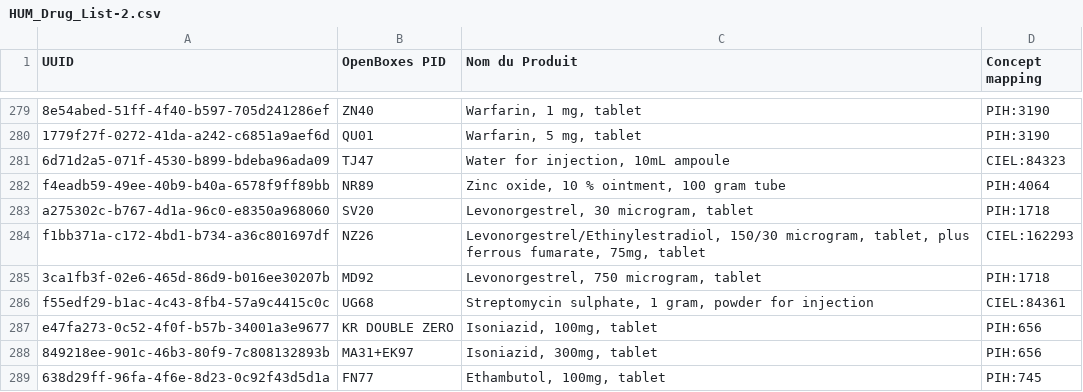
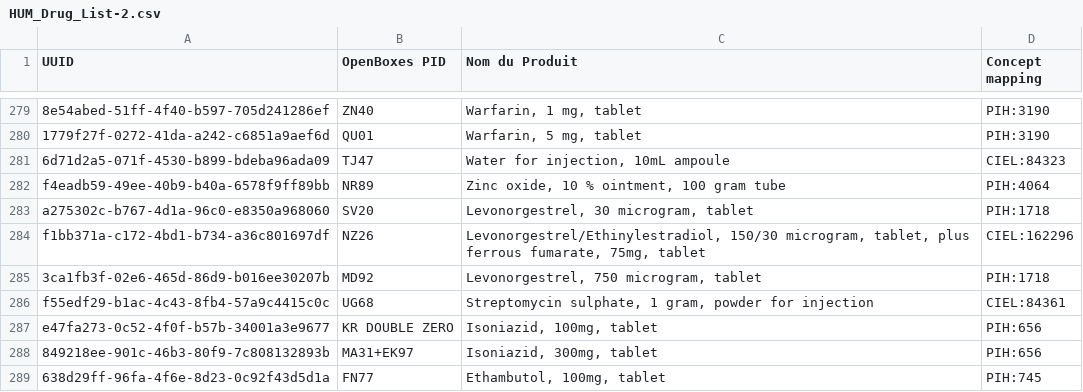
Before and after one commit to PIH/openmrs-module-mirebalaismetadata, a CSV file: api/src/main/resources/HUM_Drug_List-2.csv, drawn as a sheet; only a part is shown, gaps mark what is left out.

Commit message:
#UHM-1021 Removed all with contrast orders from the anatomy section;  #UHM-1022 Fixed the CIEL mapping on the drug list csv

```diff
--- a/api/src/main/resources/HUM_Drug_List-2.csv
+++ b/api/src/main/resources/HUM_Drug_List-2.csv
@@ -283,3 +283,3 @@ f4eadb59-49ee-40b9-b40a-6578f9ff89bb,NR89,"Zinc oxide, 10 % ointment, 100 gram t
 a275302c-b767-4d1a-96c0-e8350a968060,SV20,"Levonorgestrel, 30 microgram, tablet",PIH:1718
-f1bb371a-c172-4bd1-b734-a36c801697df,NZ26,"Levonorgestrel/Ethinylestradiol, 150/30 microgram, tablet, plus ferrous fumarate, 75mg, tablet",CIEL:162293
+f1bb371a-c172-4bd1-b734-a36c801697df,NZ26,"Levonorgestrel/Ethinylestradiol, 150/30 microgram, tablet, plus ferrous fumarate, 75mg, tablet",CIEL:162296
 3ca1fb3f-02e6-465d-86d9-b016ee30207b,MD92,"Levonorgestrel, 750 microgram, tablet",PIH:1718
```
Also changed, not shown: 3 other files.
